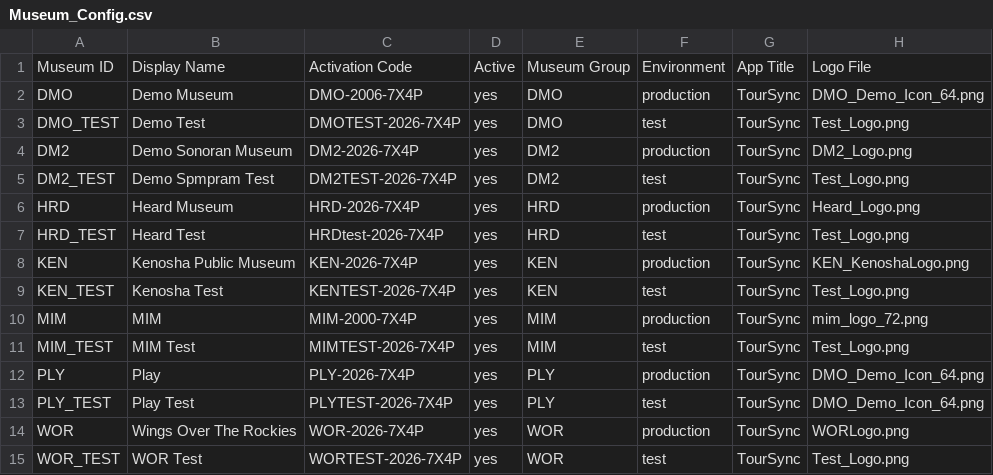
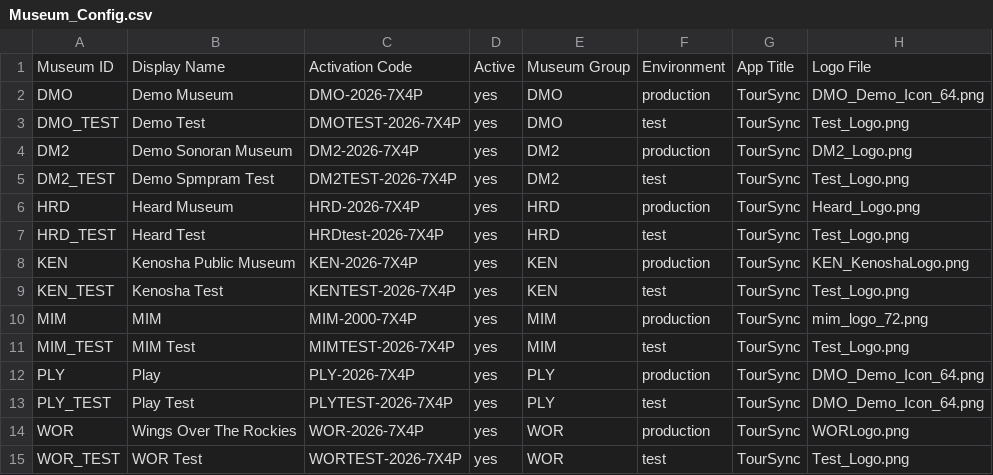
Before and after one commit to KerryOlsson/toursync-data, a CSV file: Museum_Config.csv, drawn as a sheet; only a part is shown; the diff names each change by its address in the sheet, - before the commit and + after, or states it on an @@ line.

Commit message:
Museum Config publish V1.10 • 14 rows • May 31, 2026 at 8:39 AM

```diff
--- a/Museum_Config.csv
+++ b/Museum_Config.csv
-C2: DMO-2006-7X4P
+C2: DMO-2026-7X4P
```
